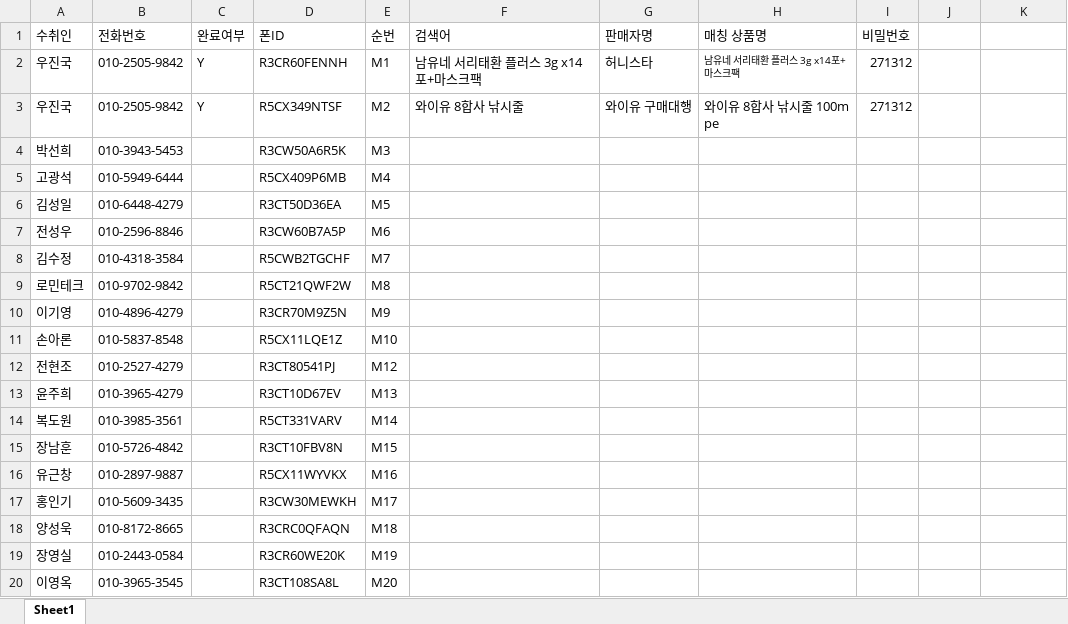
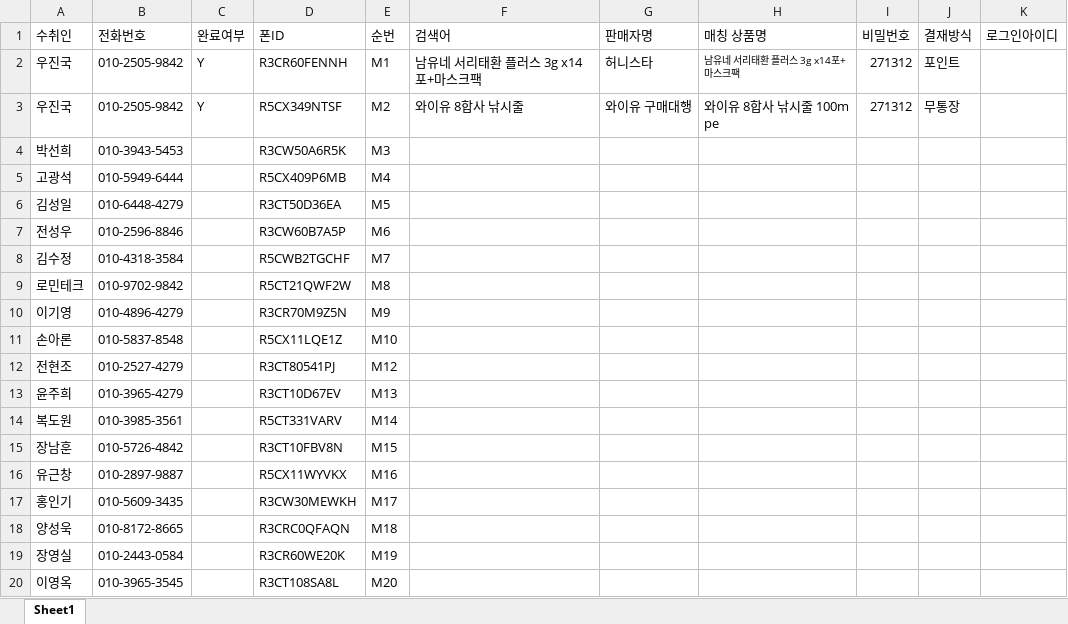
Before and after one commit to yuzhenguo/nAuto, an Excel workbook: 개발문서/결재목록.xlsx, sheet Sheet1, drawn as a sheet; values as stored, in another font and other column widths than the file's, no borders; conditional formats not drawn; the diff names each change by its address in the sheet, - before the commit and + after, or states it on an @@ line.

```diff
--- a/개발문서/결재목록.xlsx (sheet Sheet1)
+++ b/개발문서/결재목록.xlsx (sheet Sheet1)
-J1: (empty)
+J1: 결재방식
-K1: (empty)
+K1: 로그인아이디
-J2 (결재방식): (empty)
+J2 (결재방식): 포인트
-J3 (결재방식): (empty)
+J3 (결재방식): 무통장
```
Also changed, not shown: 10 other files.
